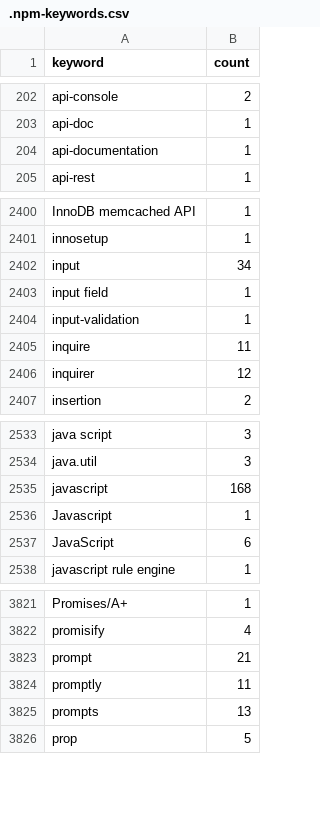
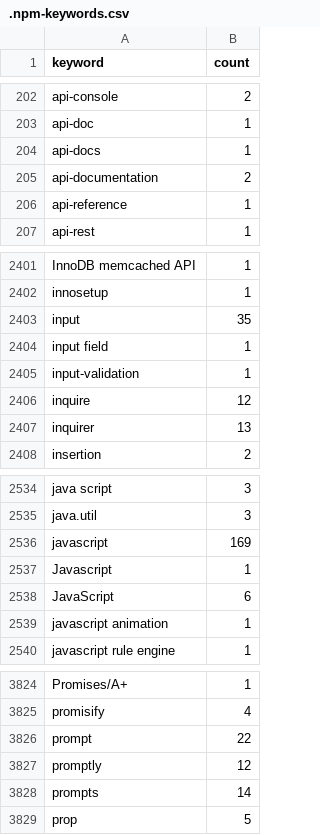
Before and after one commit to streetsidesoftware/cspell-dicts, a CSV file: dictionaries/npm/src/npm/.npm-keywords.csv, drawn as a sheet; only a part is shown, gaps mark what is left out; the diff covers the shown part only.

```diff
--- a/dictionaries/npm/src/npm/.npm-keywords.csv
+++ b/dictionaries/npm/src/npm/.npm-keywords.csv
@@ -203,3 +203,5 @@ api-console,2
 api-doc,1
-api-documentation,1
+api-docs,1
+api-documentation,2
+api-reference,1
 api-rest,1
@@ -2401,7 +2402,7 @@ InnoDB memcached API,1
 innosetup,1
-input,34
+input,35
 input field,1
 input-validation,1
-inquire,11
-inquirer,12
+inquire,12
+inquirer,13
 insertion,2
@@ -2534,5 +2535,6 @@ java script,3
 java.util,3
-javascript,168
+javascript,169
 Javascript,1
 JavaScript,6
+javascript animation,1
 javascript rule engine,1
@@ -3822,5 +3825,5 @@ Promises/A+,1
 promisify,4
-prompt,21
-promptly,11
-prompts,13
+prompt,22
+promptly,12
+prompts,14
 prop,5
```
Also changed, not shown: 3 added rows, 1 removed row and 49 edited cells elsewhere in this file, dictionaries/npm/src/npm/.npm-package-ref-counts.csv, 3 other files.
